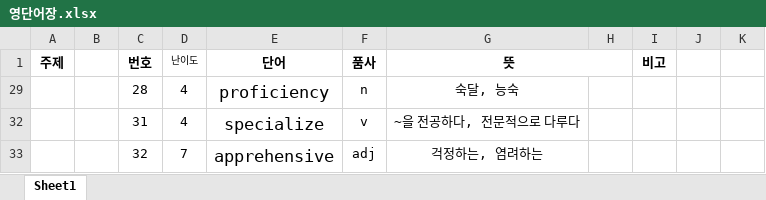
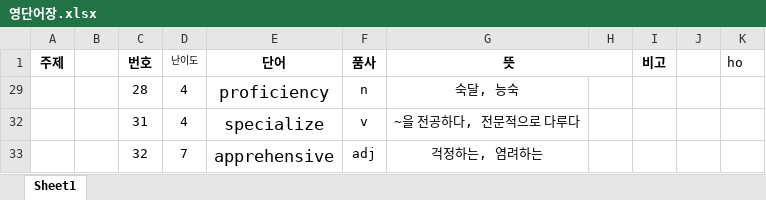
Before and after one commit to ImDevelo/MyStudyRepository, an Excel workbook: WordList/영단어장.xlsx, sheet Sheet1, drawn as a sheet; only a part is shown; values as stored, in another font and other column widths than the file's, no borders; conditional formats not drawn; the diff names each change by its address in the sheet, - before the commit and + after, or states it on an @@ line.

```diff
--- a/WordList/영단어장.xlsx (sheet Sheet1)
+++ b/WordList/영단어장.xlsx (sheet Sheet1)
-K1: (empty)
+K1: ho
```
Also changed, not shown: 7 other files.
